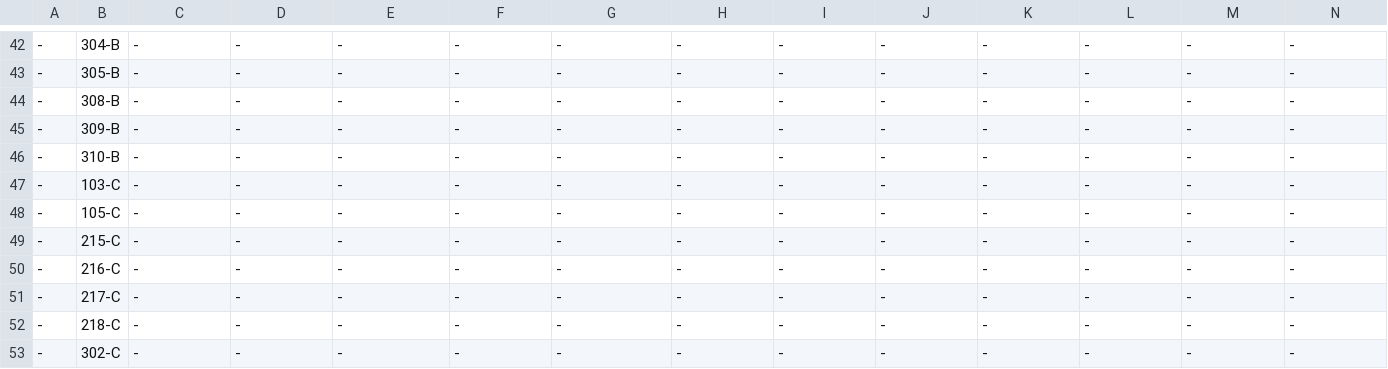
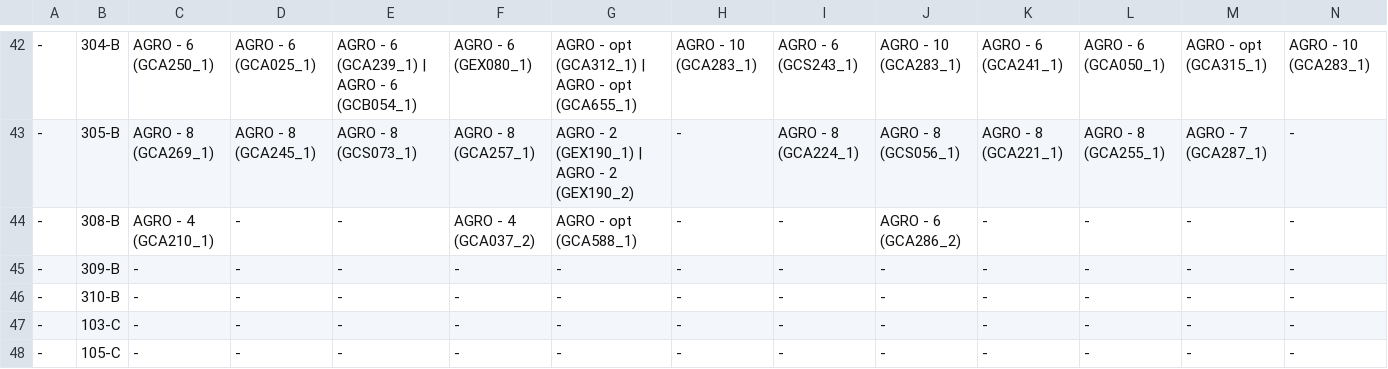
Before and after one commit to FernandoFdeS/alocador_de_salas, a CSV file: arquivos_saida/planilha_alocacoes_agro.csv, drawn as a sheet; only a part is shown, gaps mark what is left out; the shorter side is filled out with more unchanged rows; the diff covers the shown part only; the diff names each change by its address in the sheet, - before the commit and + after, or states it on an @@ line.

```diff
--- a/arquivos_saida/planilha_alocacoes_agro.csv
+++ b/arquivos_saida/planilha_alocacoes_agro.csv
-C42: -
+C42: AGRO - 6 (GCA250_1)
-D42: -
+D42: AGRO - 6 (GCA025_1)
-E42: -
+E42: AGRO - 6 (GCA239_1) | AGRO - 6 (GCB054_1)
-F42: -
+F42: AGRO - 6 (GEX080_1)
-G42: -
+G42: AGRO - opt (GCA312_1) | AGRO - opt (GCA655_1)
-H42: -
+H42: AGRO - 10 (GCA283_1)
-I42: -
+I42: AGRO - 6 (GCS243_1)
-J42: -
+J42: AGRO - 10 (GCA283_1)
-K42: -
+K42: AGRO - 6 (GCA241_1)
-L42: -
+L42: AGRO - 6 (GCA050_1)
-M42: -
+M42: AGRO - opt (GCA315_1)
-N42: -
+N42: AGRO - 10 (GCA283_1)
-C43: -
+C43: AGRO - 8 (GCA269_1)
-D43: -
+D43: AGRO - 8 (GCA245_1)
-E43: -
+E43: AGRO - 8 (GCS073_1)
-F43: -
+F43: AGRO - 8 (GCA257_1)
-G43: -
+G43: AGRO - 2 (GEX190_1) | AGRO - 2 (GEX190_2)
-I43: -
+I43: AGRO - 8 (GCA224_1)
-J43: -
+J43: AGRO - 8 (GCS056_1)
-K43: -
+K43: AGRO - 8 (GCA221_1)
-L43: -
+L43: AGRO - 8 (GCA255_1)
-M43: -
+M43: AGRO - 7 (GCA287_1)
-C44: -
+C44: AGRO - 4 (GCA210_1)
-F44: -
+F44: AGRO - 4 (GCA037_2)
-G44: -
+G44: AGRO - opt (GCA588_1)
-J44: -
+J44: AGRO - 6 (GCA286_2)
```
Also changed, not shown: 77 edited cells elsewhere in this file, 14 other files.
